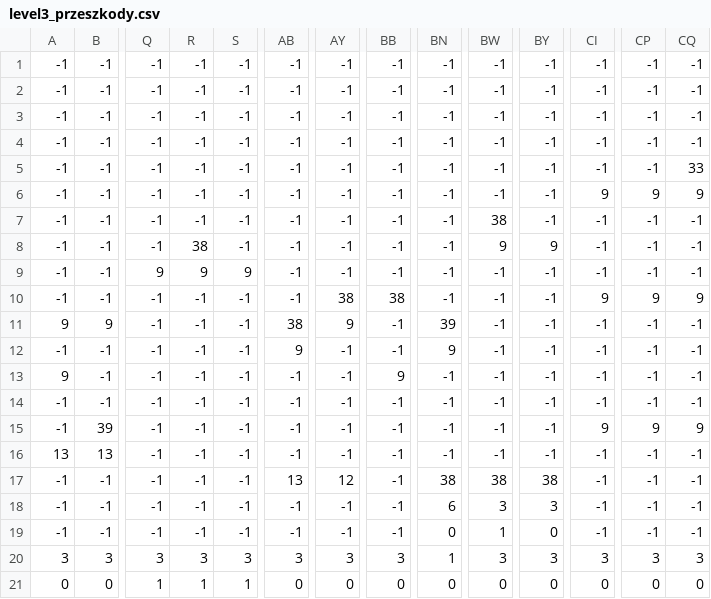
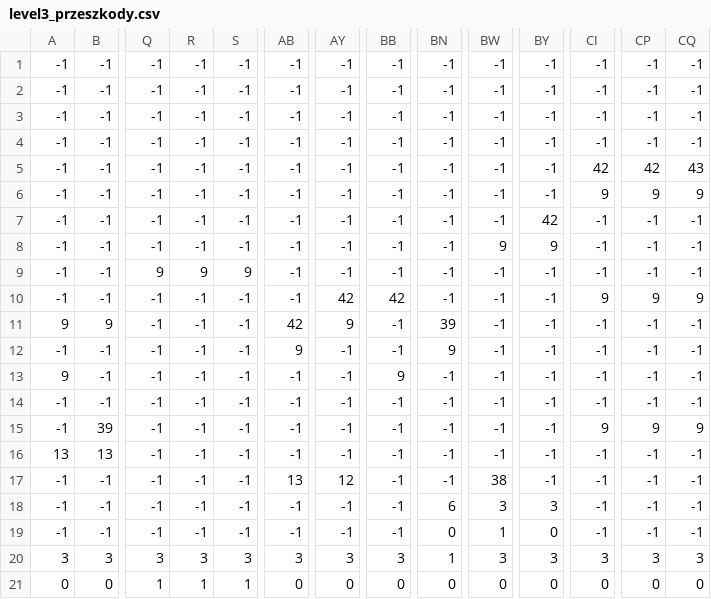
Before and after one commit to IgorSok4/PyGame_PixelCyberpunkShooter, a CSV file: level3_przeszkody.csv, drawn as a sheet; only a part is shown, gaps mark what is left out; the diff names each change by its address in the sheet, - before the commit and + after, or states it on an @@ line.

Commit message:
implemented new Enemy. Added exit level sign

```diff
--- a/level3_przeszkody.csv
+++ b/level3_przeszkody.csv
-CI5: -1
+CI5: 42
-CP5: -1
+CP5: 42
-CQ5: 33
+CQ5: 43
-BW7: 38
+BW7: -1
-BY7: -1
+BY7: 42
-R8: 38
+R8: -1
-AY10: 38
+AY10: 42
-BB10: 38
+BB10: 42
-AB11: 38
+AB11: 42
-BN17: 38
+BN17: -1
-BY17: 38
+BY17: -1
```
Also changed, not shown: 27 other files.
